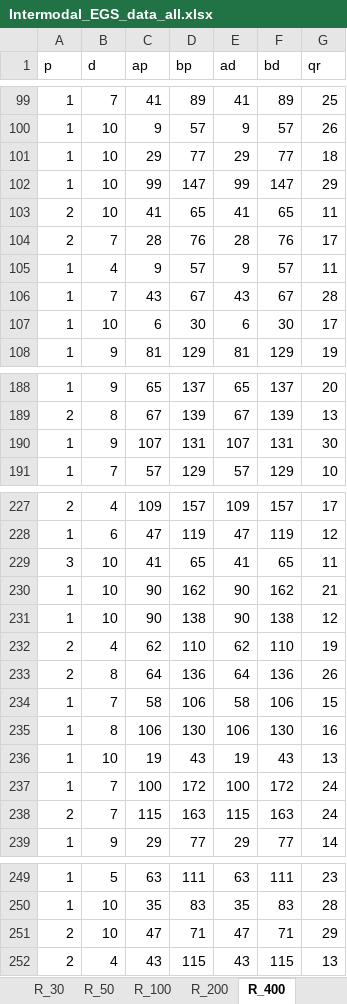
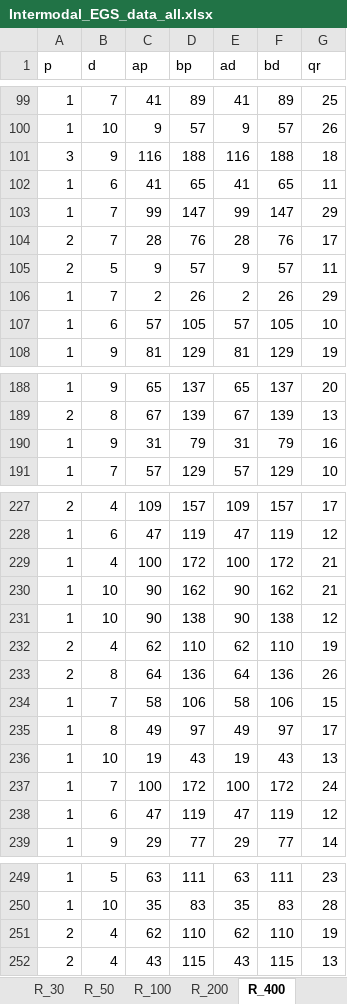
Before and after one commit to JoepLiefting/BEP_try_3.0, an Excel workbook: Instances/Intermodal_EGS_data_all.xlsx, sheet R_400, drawn as a sheet; only a part is shown, gaps mark what is left out; values as stored, in another font and other column widths than the file's, no borders; removed rows and columns are numbered as before the commit, all else as after; the diff covers the shown part only; the diff names each change by its address in the sheet, - before the commit and + after, or states it on an @@ line.

```diff
--- a/Instances/Intermodal_EGS_data_all.xlsx (sheet R_400)
+++ b/Instances/Intermodal_EGS_data_all.xlsx (sheet R_400)
-row 101: 1 | 10 | 29 | 77 | 29 | 77 | 18
+row 101: 3 | 9 | 116 | 188 | 116 | 188 | 18
+row 102: 1 | 6 | 41 | 65 | 41 | 65 | 11
-B103 (d): 10
+B103 (d): 7
-row 103: 2 | 10 | 41 | 65 | 41 | 65 | 11
-A105 (p): 1
+A105 (p): 2
-B105 (d): 4
+B105 (d): 5
-row 106: 1 | 7 | 43 | 67 | 43 | 67 | 28
-row 107: 1 | 10 | 6 | 30 | 6 | 30 | 17
+row 106: 1 | 7 | 2 | 26 | 2 | 26 | 29
+row 107: 1 | 6 | 57 | 105 | 57 | 105 | 10
-row 190: 1 | 9 | 107 | 131 | 107 | 131 | 30
+row 190: 1 | 9 | 31 | 79 | 31 | 79 | 16
-row 229: 3 | 10 | 41 | 65 | 41 | 65 | 11
+row 229: 1 | 4 | 100 | 172 | 100 | 172 | 21
-row 235: 1 | 8 | 106 | 130 | 106 | 130 | 16
+row 235: 1 | 8 | 49 | 97 | 49 | 97 | 17
-row 238: 2 | 7 | 115 | 163 | 115 | 163 | 24
+row 238: 1 | 6 | 47 | 119 | 47 | 119 | 12
-row 251: 2 | 10 | 47 | 71 | 47 | 71 | 29
+row 251: 2 | 4 | 62 | 110 | 62 | 110 | 19
```
Also changed, not shown: 2 added rows and 2 removed rows elsewhere in this sheet, 2 other files.
